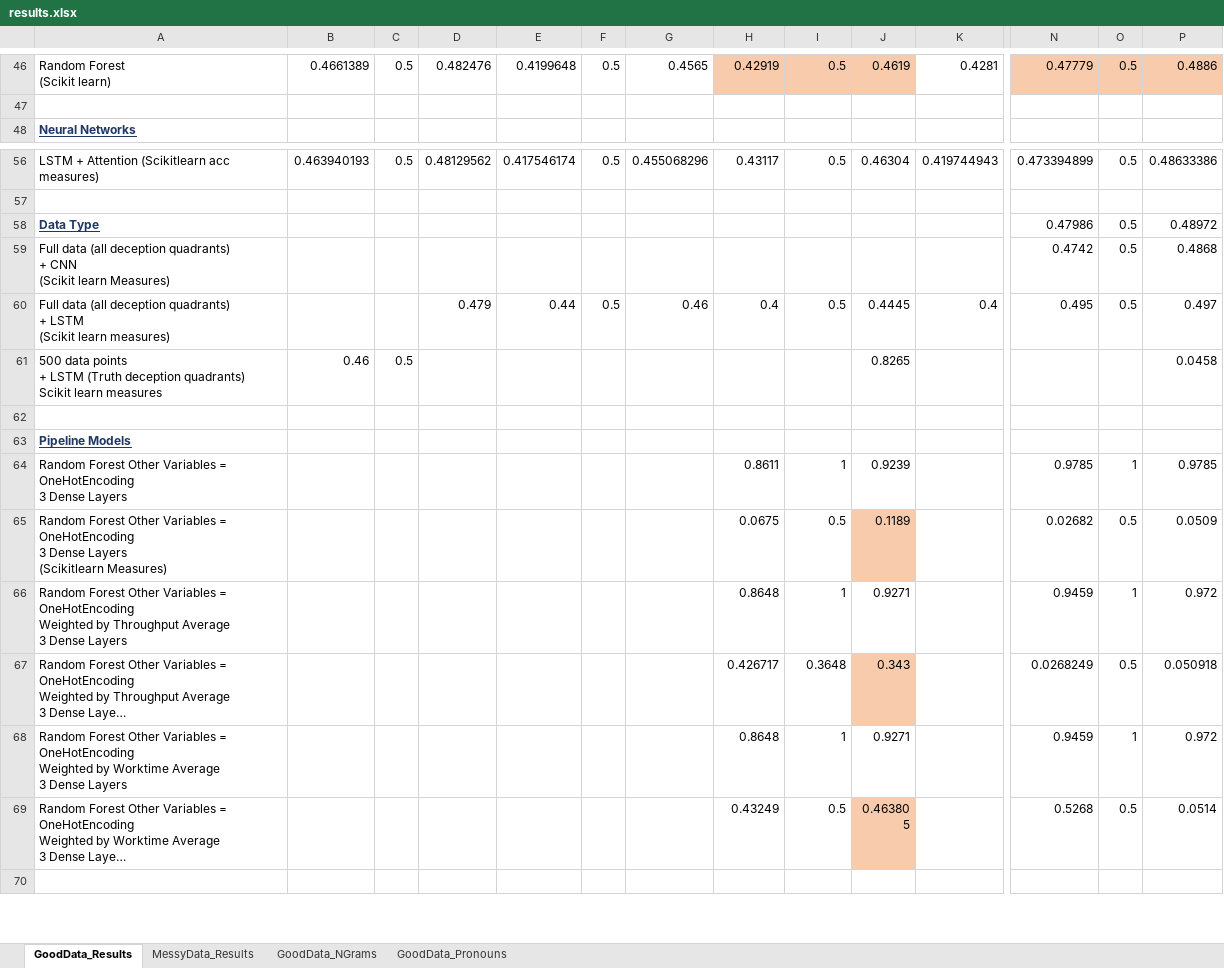
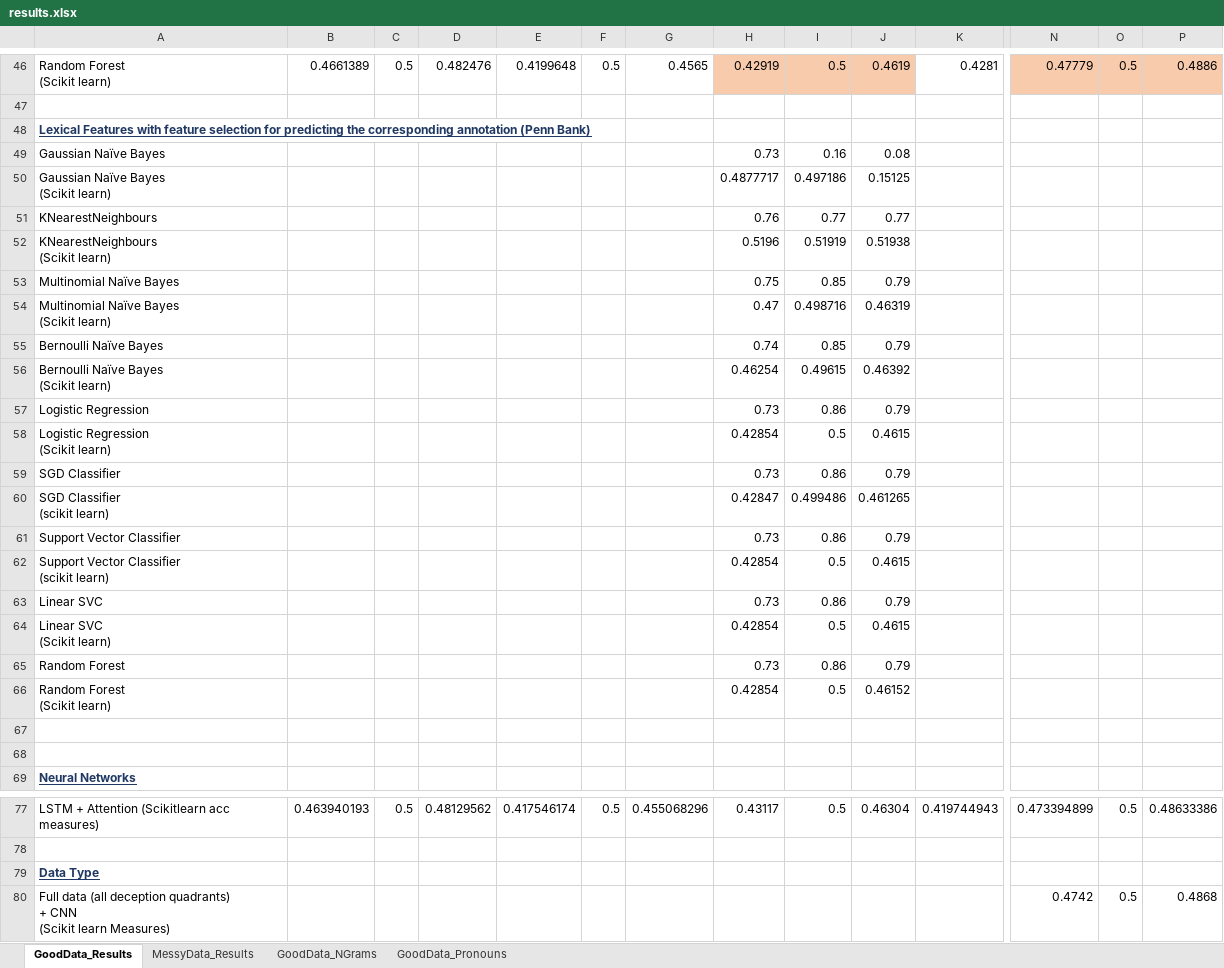
Before and after one commit to quarbby/diplomacy-betrayal, an Excel workbook: documents/results.xlsx, sheet GoodData_Results, drawn as a sheet; only a part is shown, gaps mark what is left out; the shorter side is filled out with more unchanged rows; long unchanged cells end in …; values as stored, in another font and other column widths than the file's, no borders; removed rows and columns are numbered as before the commit, all else as after; rows hold the shown columns only; ↵ is a line break in a cell; the diff covers the shown part only; the diff names each change by its address in the sheet, - before the commit and + after, or states it on an @@ line.

```diff
--- a/documents/results.xlsx (sheet GoodData_Results)
+++ b/documents/results.xlsx (sheet GoodData_Results)
+row 48: Lexical Features with feature selection for predicting the corresponding annotation (Penn Bank)
+row 49: Gaussian Naïve Bayes |  |  |  |  |  |  | 0.73 | 0.16 | 0.08
+row 50: Gaussian Naïve Bayes ↵ (Scikit learn) |  |  |  |  |  |  | 0.4877717 | 0.497186 | 0.15125
+row 51: KNearestNeighbours |  |  |  |  |  |  | 0.76 | 0.77 | 0.77
+row 52: KNearestNeighbours ↵ (Scikit learn) |  |  |  |  |  |  | 0.5196 | 0.51919 | 0.51938
+row 53: Multinomial Naïve Bayes |  |  |  |  |  |  | 0.75 | 0.85 | 0.79
+row 54: Multinomial Naïve Bayes ↵ (Scikit learn) |  |  |  |  |  |  | 0.47 | 0.498716 | 0.46319
+row 55: Bernoulli Naïve Bayes |  |  |  |  |  |  | 0.74 | 0.85 | 0.79
+row 56: Bernoulli Naïve Bayes ↵ (Scikit learn) |  |  |  |  |  |  | 0.46254 | 0.49615 | 0.46392
+row 57: Logistic Regression |  |  |  |  |  |  | 0.73 | 0.86 | 0.79
+row 58: Logistic Regression ↵ (Scikit learn) |  |  |  |  |  |  | 0.42854 | 0.5 | 0.4615
+row 59: SGD Classifier |  |  |  |  |  |  | 0.73 | 0.86 | 0.79
+row 60: SGD Classifier ↵ (scikit learn) |  |  |  |  |  |  | 0.42847 | 0.499486 | 0.461265
+row 61: Support Vector Classifier |  |  |  |  |  |  | 0.73 | 0.86 | 0.79
+row 62: Support Vector Classifier ↵ (scikit learn) |  |  |  |  |  |  | 0.42854 | 0.5 | 0.4615
+row 63: Linear SVC |  |  |  |  |  |  | 0.73 | 0.86 | 0.79
+row 64: Linear SVC ↵ (Scikit learn) |  |  |  |  |  |  | 0.42854 | 0.5 | 0.4615
+row 65: Random Forest |  |  |  |  |  |  | 0.73 | 0.86 | 0.79
+row 66: Random Forest ↵ (Scikit learn) |  |  |  |  |  |  | 0.42854 | 0.5 | 0.46152
+row 67: (empty)
+row 68: (empty)
-row 58: Data Type |  |  |  |  |  |  |  |  |  |  | 0.47986 | 0.5 | 0.48972
+row 79: Data Type
```
Also changed, not shown: 12 added rows elsewhere in this sheet, 4 other files.
